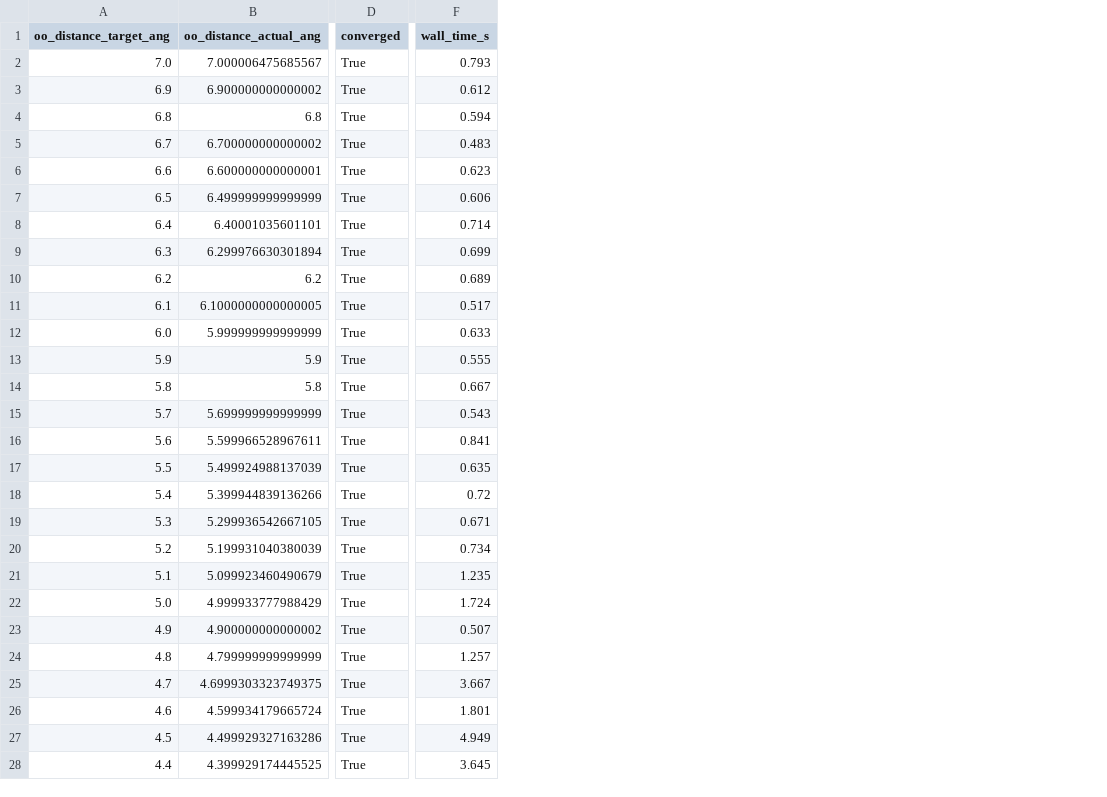
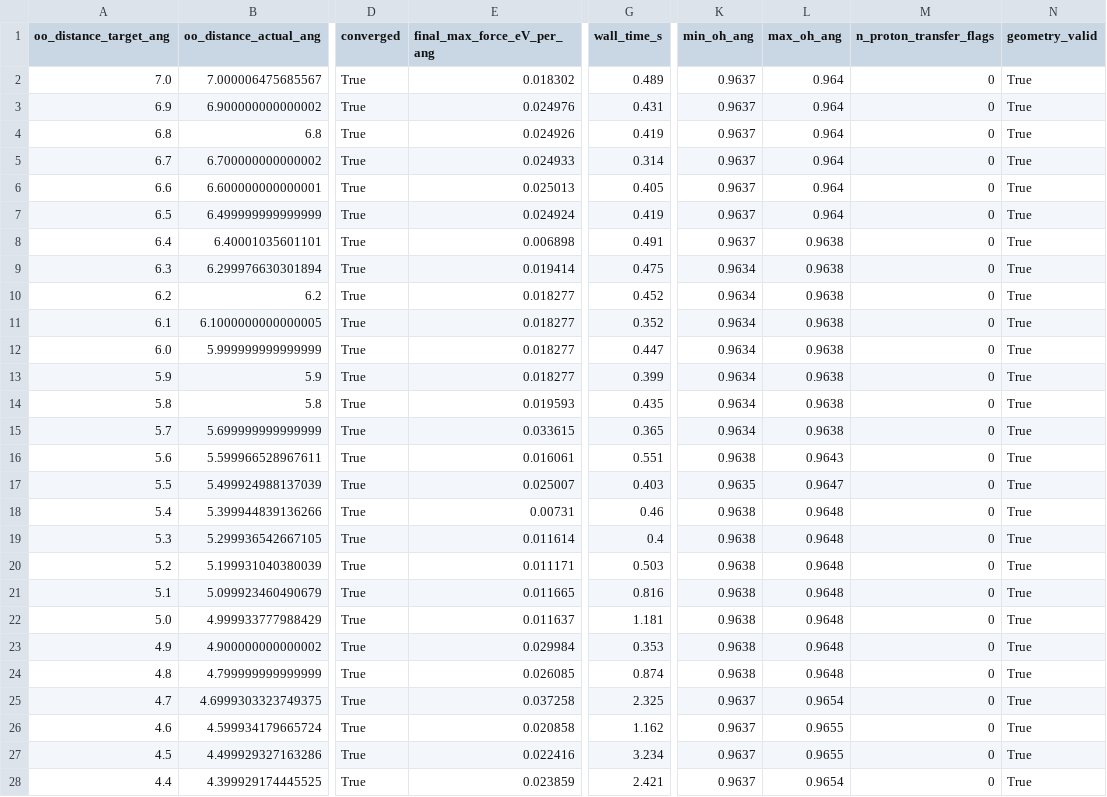
Before and after one commit to SMLion1959422/mlip-audit, a CSV file: results/test3_dimer/ani2x.csv, drawn as a sheet; only a part is shown, gaps mark what is left out; addresses are those after the commit; the diff covers the shown part only; the diff names each change by its address in the sheet, - before the commit and + after, or states it on an @@ line.

```diff
--- a/results/test3_dimer/ani2x.csv
+++ b/results/test3_dimer/ani2x.csv
+column E (final_max_force_eV_per_ang), rows 2-28: 0.018302 | 0.024976 | 0.024926 | 0.024933 | 0.025013 | 0.024924 | 0.006898 | 0.019414 | 0.018277 | 0.018277 | 0.018277 | 0.018277 | 0.019593 | 0.033615 | 0.016061 | 0.025007 | 0.00731 | 0.011614 | 0.011171 | 0.011665 | 0.011637 | 0.029984 | 0.026085 | 0.037258 | 0.020858 | 0.022416 | 0.023859
+column K (min_oh_ang), rows 2-28: 0.9637 | 0.9637 | 0.9637 | 0.9637 | 0.9637 | 0.9637 | 0.9637 | 0.9634 | 0.9634 | 0.9634 | 0.9634 | 0.9634 | 0.9634 | 0.9634 | 0.9638 | 0.9635 | 0.9638 | 0.9638 | 0.9638 | 0.9638 | 0.9638 | 0.9638 | 0.9638 | 0.9637 | 0.9637 | 0.9637 | 0.9637
+column L (max_oh_ang), rows 2-28: 0.964 | 0.964 | 0.964 | 0.964 | 0.964 | 0.964 | 0.9638 | 0.9638 | 0.9638 | 0.9638 | 0.9638 | 0.9638 | 0.9638 | 0.9638 | 0.9643 | 0.9647 | 0.9648 | 0.9648 | 0.9648 | 0.9648 | 0.9648 | 0.9648 | 0.9648 | 0.9654 | 0.9655 | 0.9655 | 0.9654
+column M (n_proton_transfer_flags), rows 2-28: all 0
+column N (geometry_valid), rows 2-28: all True
-G2 (wall_time_s): 0.793
+G2 (wall_time_s): 0.489
-G3 (wall_time_s): 0.612
+G3 (wall_time_s): 0.431
-G4 (wall_time_s): 0.594
+G4 (wall_time_s): 0.419
-G5 (wall_time_s): 0.483
+G5 (wall_time_s): 0.314
-G6 (wall_time_s): 0.623
+G6 (wall_time_s): 0.405
-G7 (wall_time_s): 0.606
+G7 (wall_time_s): 0.419
-G8 (wall_time_s): 0.714
+G8 (wall_time_s): 0.491
-G9 (wall_time_s): 0.699
+G9 (wall_time_s): 0.475
-G10 (wall_time_s): 0.689
+G10 (wall_time_s): 0.452
-G11 (wall_time_s): 0.517
+G11 (wall_time_s): 0.352
-G12 (wall_time_s): 0.633
+G12 (wall_time_s): 0.447
-G13 (wall_time_s): 0.555
+G13 (wall_time_s): 0.399
-G14 (wall_time_s): 0.667
+G14 (wall_time_s): 0.435
-G15 (wall_time_s): 0.543
+G15 (wall_time_s): 0.365
-G16 (wall_time_s): 0.841
+G16 (wall_time_s): 0.551
-G17 (wall_time_s): 0.635
+G17 (wall_time_s): 0.403
-G18 (wall_time_s): 0.72
+G18 (wall_time_s): 0.46
-G19 (wall_time_s): 0.671
+G19 (wall_time_s): 0.4
-G20 (wall_time_s): 0.734
+G20 (wall_time_s): 0.503
-G21 (wall_time_s): 1.235
+G21 (wall_time_s): 0.816
-G22 (wall_time_s): 1.724
+G22 (wall_time_s): 1.181
-G23 (wall_time_s): 0.507
+G23 (wall_time_s): 0.353
-G24 (wall_time_s): 1.257
+G24 (wall_time_s): 0.874
-G25 (wall_time_s): 3.667
+G25 (wall_time_s): 2.325
-G26 (wall_time_s): 1.801
+G26 (wall_time_s): 1.162
-G27 (wall_time_s): 4.949
+G27 (wall_time_s): 3.234
-G28 (wall_time_s): 3.645
+G28 (wall_time_s): 2.421
```
Also changed, not shown: 79 edited cells elsewhere in this file, results/test3_dimer/mace-off23-small.csv, 12 other files.
